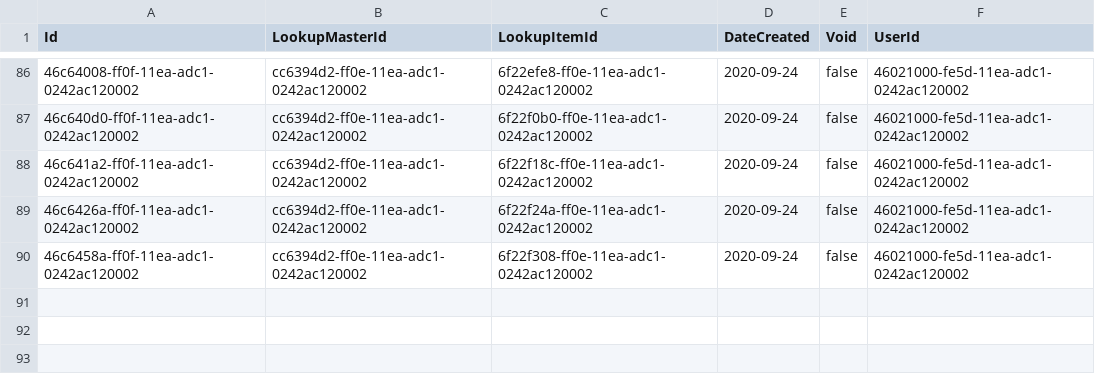
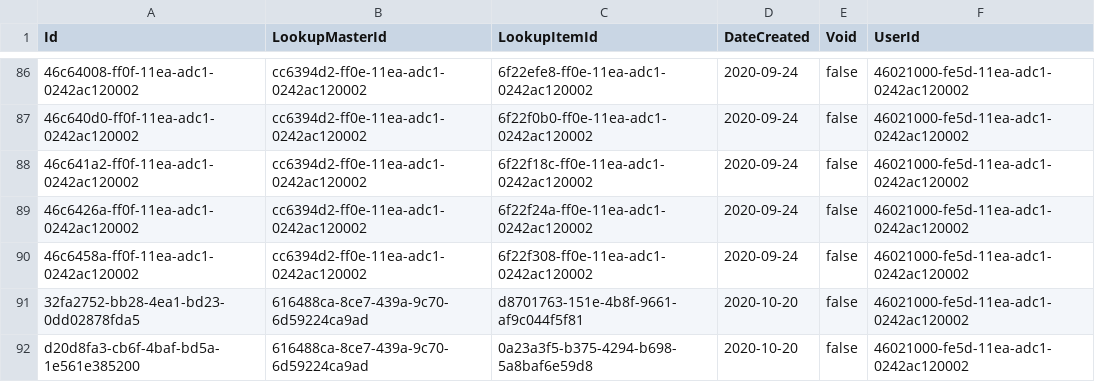
Before and after one commit to suryabhan155/Moms-c-, a CSV file: Moms.Lookup.Infrastructure/Seed/LookupMasterItem.csv, drawn as a sheet; only a part is shown, gaps mark what is left out; the diff names each change by its address in the sheet, - before the commit and + after, or states it on an @@ line.

Commit message:
seeding item type, item sub type, and item master for drugs

```diff
--- a/Moms.Lookup.Infrastructure/Seed/LookupMasterItem.csv
+++ b/Moms.Lookup.Infrastructure/Seed/LookupMasterItem.csv
+row 91: 32fa2752-bb28-4ea1-bd23-0dd02878fda5 | 616488ca-8ce7-439a-9c70-6d59224ca9ad | d8701763-151e-4b8f-9661-af9c044f5f81 | 2020-10-20 | false | 46021000-fe5d-11ea-adc1-0242ac120002
+row 92: d20d8fa3-cb6f-4baf-bd5a-1e561e385200 | 616488ca-8ce7-439a-9c70-6d59224ca9ad | 0a23a3f5-b375-4294-b698-5a8baf6e59d8 | 2020-10-20 | false | 46021000-fe5d-11ea-adc1-0242ac120002
```
Also changed, not shown: Moms.Lookup.Infrastructure/Seed/LookupItem.csv, Moms.Lookup.Infrastructure/Seed/LookupMaster.csv, 4 other files.
